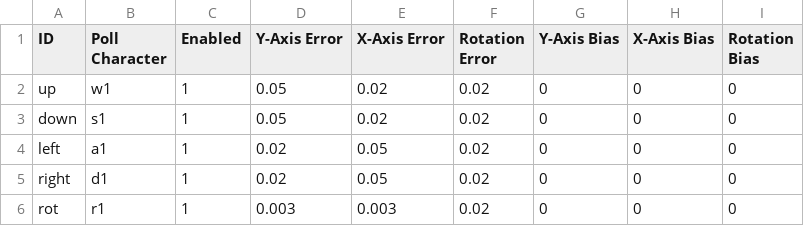
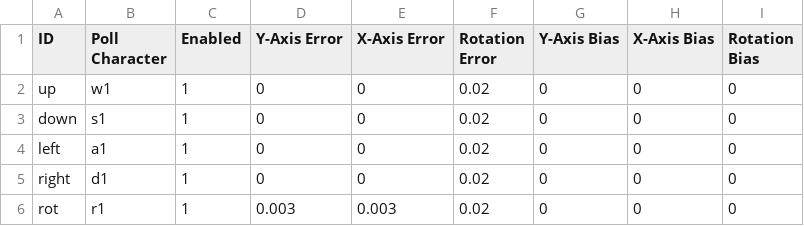
Before and after one commit to HoomanTahmasebipour/Autonomous-Rover, a CSV file: Hooman Code/HT_drive.csv, drawn as a sheet.

Commit message:
added variable speed funcationlity. Still getting stuck, but speed of motion is much improved. Only kept rotation errors!

```diff
--- a/Hooman Code/HT_drive.csv
+++ b/Hooman Code/HT_drive.csv
@@ -1,6 +1,6 @@
 ID,Poll Character,Enabled,Y-Axis Error,X-Axis Error,Rotation Error,Y-Axis Bias,X-Axis Bias,Rotation Bias
-up,w1,1,0.05,0.02,0.02,0,0,0
-down,s1,1,0.05,0.02,0.02,0,0,0
-left,a1,1,0.02,0.05,0.02,0,0,0
-right,d1,1,0.02,0.05,0.02,0,0,0
+up,w1,1,0,0,0.02,0,0,0
+down,s1,1,0,0,0.02,0,0,0
+left,a1,1,0,0,0.02,0,0,0
+right,d1,1,0,0,0.02,0,0,0
 rot,r1,1,0.003,0.003,0.02,0,0,0
```
Also changed, not shown: 3 other files.
